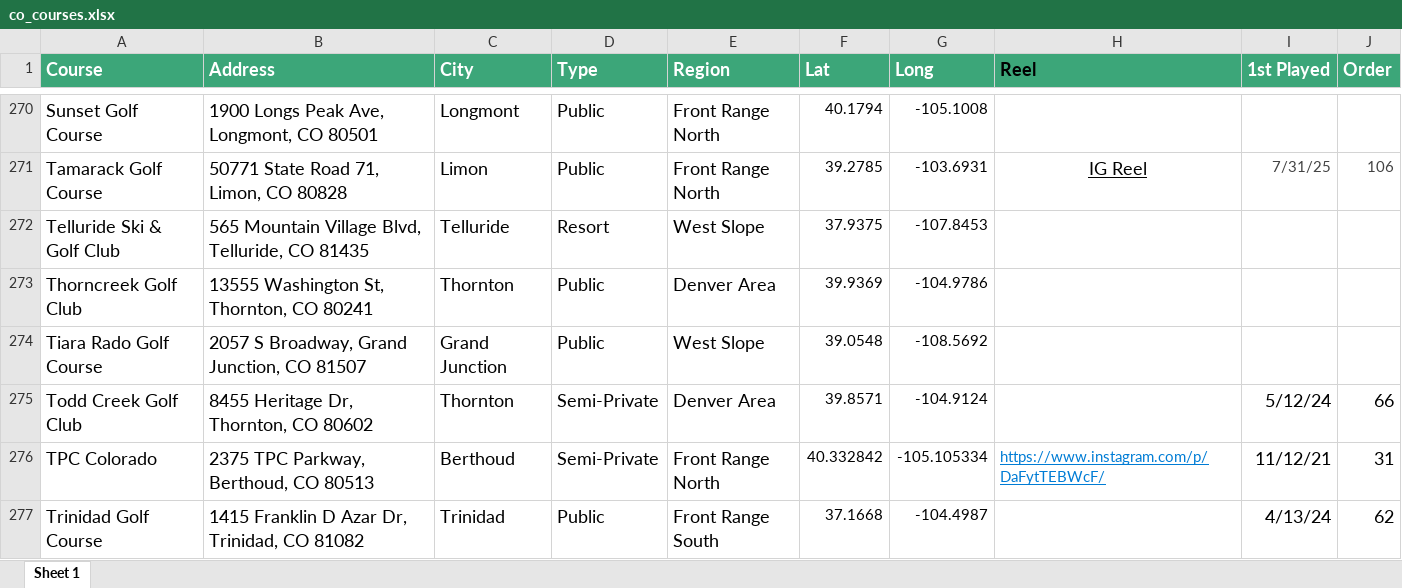
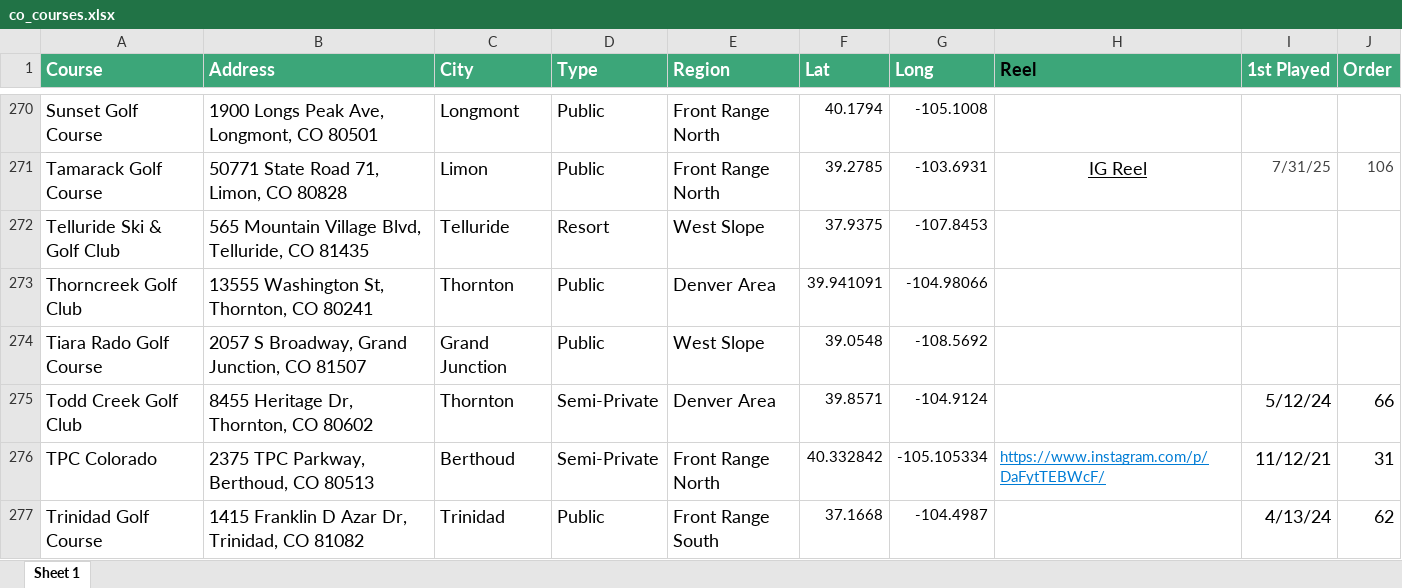
Before and after one commit to camcrabtree-cell/colorado-course-map, an Excel workbook: co_courses.xlsx, sheet Sheet 1, drawn as a sheet; only a part is shown, gaps mark what is left out; values as stored, in another font and other column widths than the file's, no borders; the diff covers the shown part only; the diff names each change by its address in the sheet, - before the commit and + after, or states it on an @@ line.

Commit message:
Update map + table + spreadsheet

```diff
--- a/co_courses.xlsx (sheet Sheet 1)
+++ b/co_courses.xlsx (sheet Sheet 1)
-F273 (Lat): 39.9369
+F273 (Lat): 39.941091
-G273 (Long): -104.9786
+G273 (Long): -104.98066
```
Also changed, not shown: 2 added rows, 2 moved rows and 17 edited cells elsewhere in this sheet, 2 other files.
